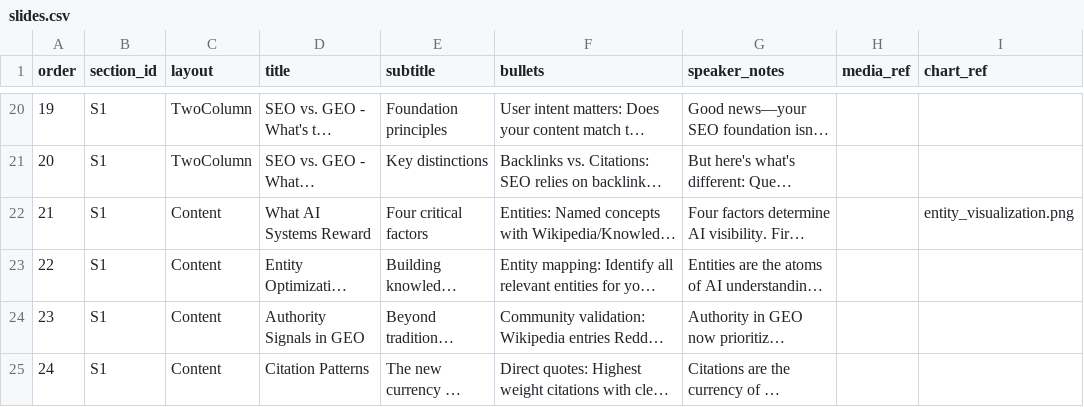
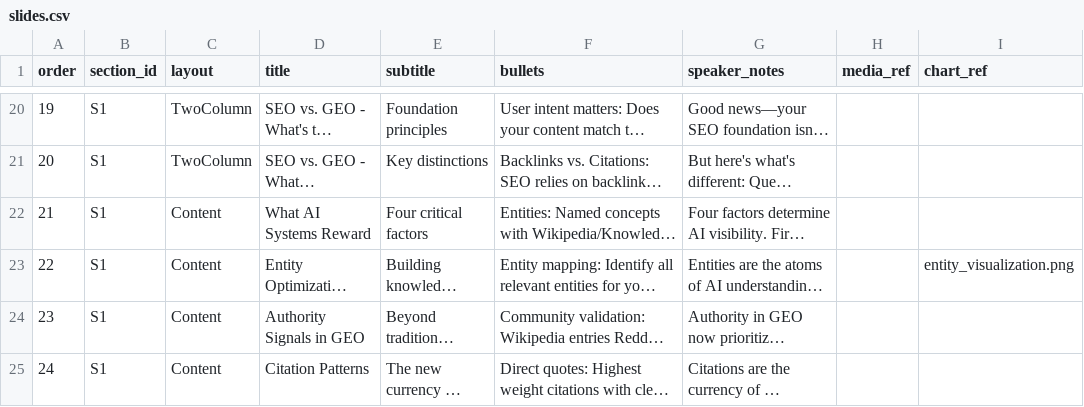
Before and after one commit to willscott-v2/smx-oct-slides, a CSV file: slides.csv, drawn as a sheet; only a part is shown, gaps mark what is left out; long unchanged cells end in …; the diff names each change by its address in the sheet, - before the commit and + after, or states it on an @@ line.

```diff
--- a/slides.csv
+++ b/slides.csv
-I22 (chart_ref): entity_visualization.png
+I22 (chart_ref): (empty)
-I23 (chart_ref): (empty)
+I23 (chart_ref): entity_visualization.png
```
